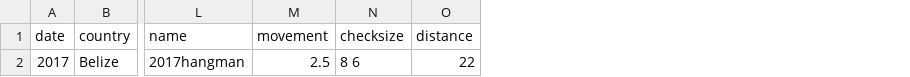
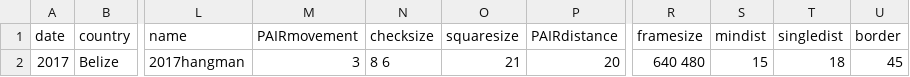
Before and after one commit to ostratodd/WALL-E, a CSV file: nextflow/data/hangman2017_calibration.csv, drawn as a sheet; only a part is shown, gaps mark what is left out; removed rows and columns are numbered as before the commit, all else as after; the diff names each change by its address in the sheet, - before the commit and + after, or states it on an @@ line.

```diff
--- a/nextflow/data/hangman2017_calibration.csv
+++ b/nextflow/data/hangman2017_calibration.csv
-column M (movement), row 2: 2.5
+column M (PAIRmovement), row 2: 3
-column O (distance), row 2: 22
+column O (squaresize), row 2: 21
+column P (PAIRdistance), row 2: 20
+column R (framesize), row 2: 640 480
+column S (mindist), row 2: 15
+column T (singledist), row 2: 18
+column U (border), row 2: 45
```
Also changed, not shown: nextflow/data/bocas2022_calibration.csv, nextflow/data/lab2022_calibration.csv, 20 other files.
